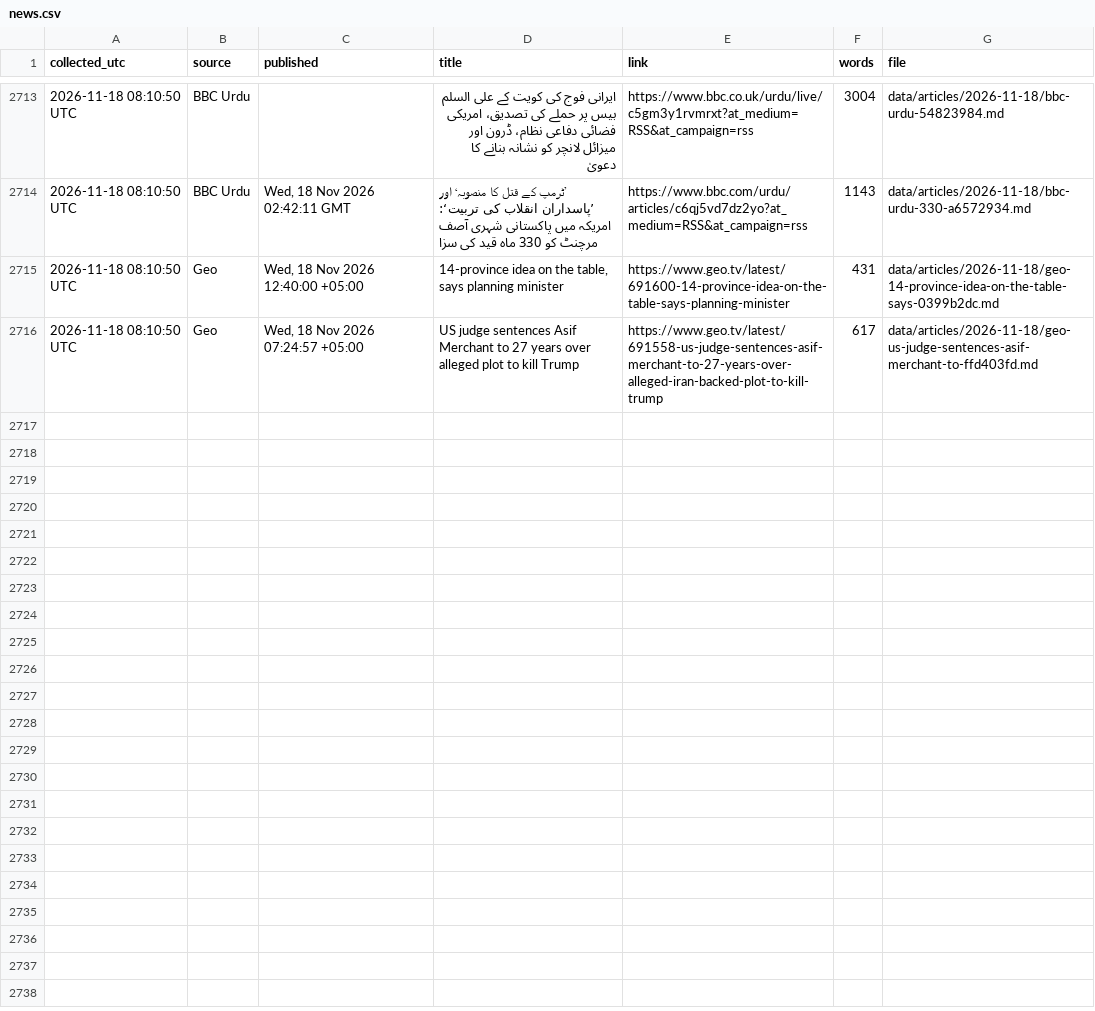
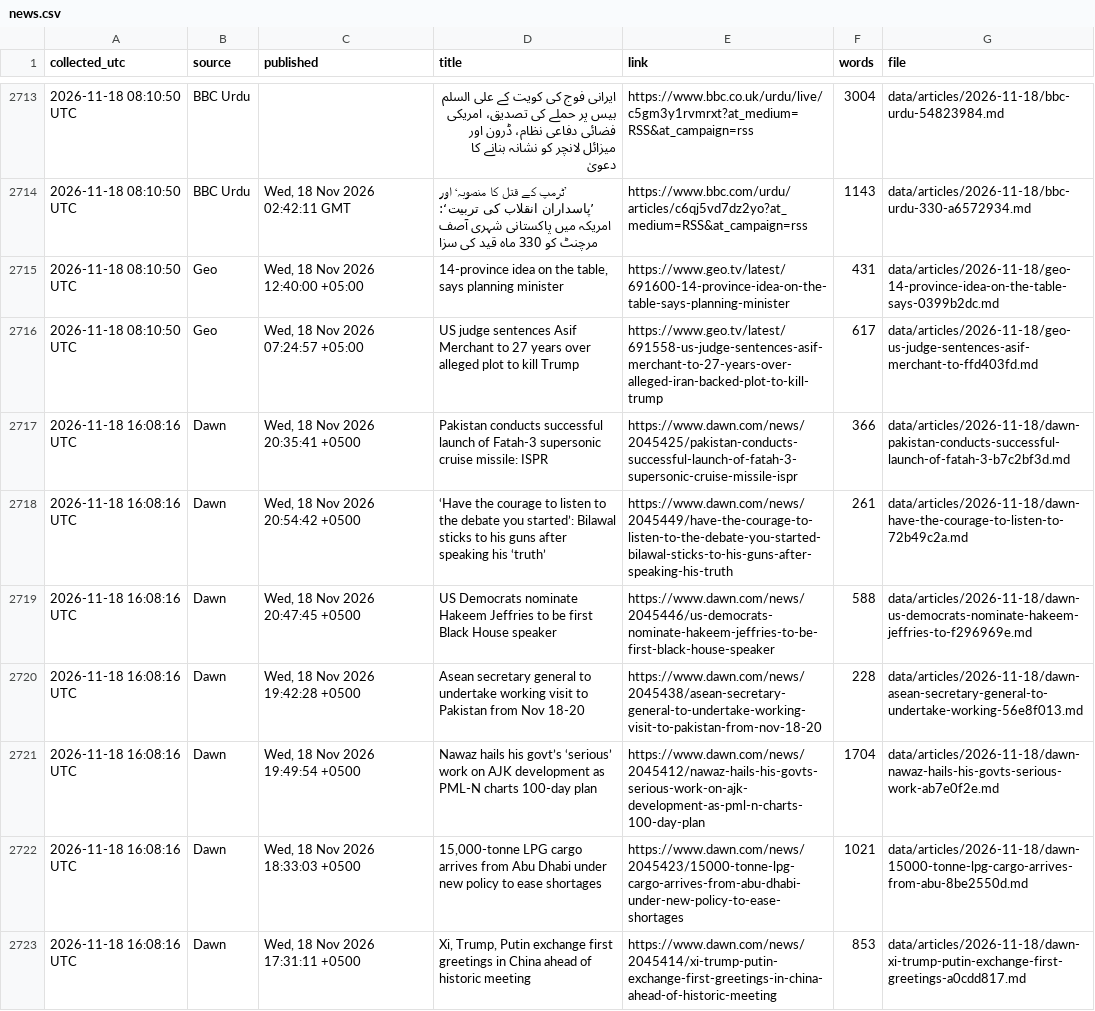
Before and after one commit to galiraza/github-actions-demo, a CSV file: data/news.csv, drawn as a sheet; only a part is shown, gaps mark what is left out; the diff covers the shown part only; the diff names each change by its address in the sheet, - before the commit and + after, or states it on an @@ line.

```diff
--- a/data/news.csv
+++ b/data/news.csv
+row 2717: 2026-11-18 16:08:16 UTC | Dawn | Wed, 18 Nov 2026 20:35:41 +0500 | Pakistan conducts successful launch of Fatah-3 supersonic cruise missile: ISPR | https://www.dawn.com/news/2045425/pakistan-conducts-successful-launch-of-fatah-3-supersonic-cruise-missile-ispr | 366 | data/articles/2026-11-18/dawn-pakistan-conducts-successful-launch-of-fatah-3-b7c2bf3d.md
+row 2718: 2026-11-18 16:08:16 UTC | Dawn | Wed, 18 Nov 2026 20:54:42 +0500 | ‘Have the courage to listen to the debate you started’: Bilawal sticks to his guns after speaking his ‘truth’ | https://www.dawn.com/news/2045449/have-the-courage-to-listen-to-the-debate-you-started-bilawal-sticks-to-his-guns-after-speaking-his-truth | 261 | data/articles/2026-11-18/dawn-have-the-courage-to-listen-to-72b49c2a.md
+row 2719: 2026-11-18 16:08:16 UTC | Dawn | Wed, 18 Nov 2026 20:47:45 +0500 | US Democrats nominate Hakeem Jeffries to be first Black House speaker | https://www.dawn.com/news/2045446/us-democrats-nominate-hakeem-jeffries-to-be-first-black-house-speaker | 588 | data/articles/2026-11-18/dawn-us-democrats-nominate-hakeem-jeffries-to-f296969e.md
+row 2720: 2026-11-18 16:08:16 UTC | Dawn | Wed, 18 Nov 2026 19:42:28 +0500 | Asean secretary general to undertake working visit to Pakistan from Nov 18-20 | https://www.dawn.com/news/2045438/asean-secretary-general-to-undertake-working-visit-to-pakistan-from-nov-18-20 | 228 | data/articles/2026-11-18/dawn-asean-secretary-general-to-undertake-working-56e8f013.md
+row 2721: 2026-11-18 16:08:16 UTC | Dawn | Wed, 18 Nov 2026 19:49:54 +0500 | Nawaz hails his govt’s ‘serious’ work on AJK development as PML-N charts 100-day plan | https://www.dawn.com/news/2045412/nawaz-hails-his-govts-serious-work-on-ajk-development-as-pml-n-charts-100-day-plan | 1704 | data/articles/2026-11-18/dawn-nawaz-hails-his-govts-serious-work-ab7e0f2e.md
+row 2722: 2026-11-18 16:08:16 UTC | Dawn | Wed, 18 Nov 2026 18:33:03 +0500 | 15,000-tonne LPG cargo arrives from Abu Dhabi under new policy to ease shortages | https://www.dawn.com/news/2045423/15000-tonne-lpg-cargo-arrives-from-abu-dhabi-under-new-policy-to-ease-shortages | 1021 | data/articles/2026-11-18/dawn-15000-tonne-lpg-cargo-arrives-from-abu-8be2550d.md
+row 2723: 2026-11-18 16:08:16 UTC | Dawn | Wed, 18 Nov 2026 17:31:11 +0500 | Xi, Trump, Putin exchange first greetings in China ahead of historic meeting | https://www.dawn.com/news/2045414/xi-trump-putin-exchange-first-greetings-in-china-ahead-of-historic-meeting | 853 | data/articles/2026-11-18/dawn-xi-trump-putin-exchange-first-greetings-a0cdd817.md
```
Also changed, not shown: 7 added rows elsewhere in this file, 15 other files.
